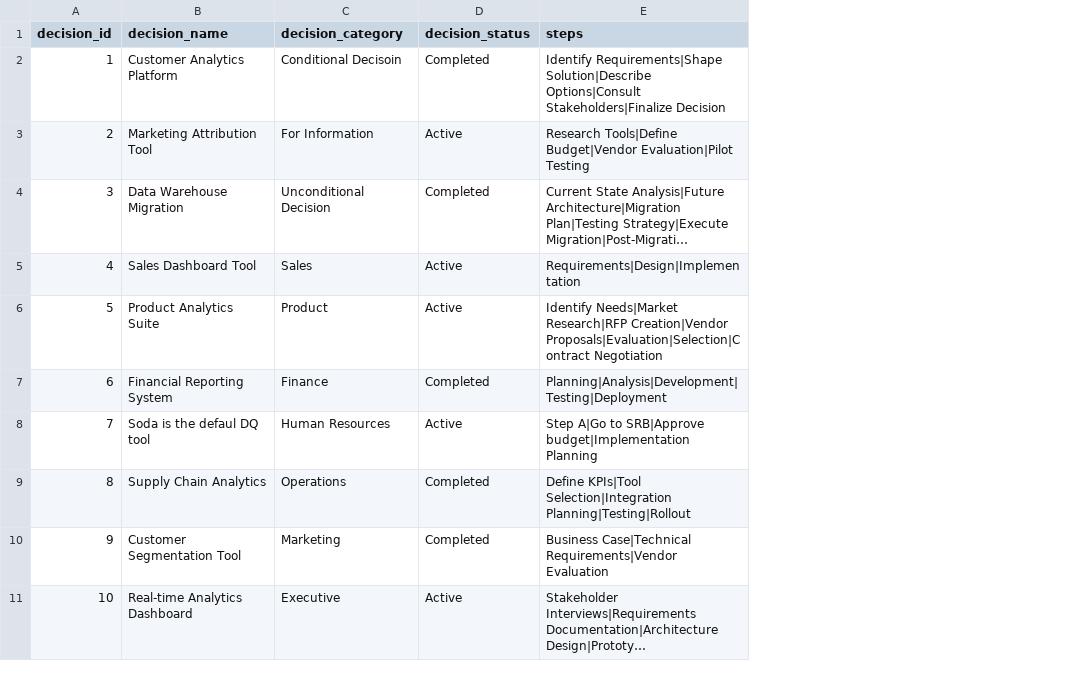
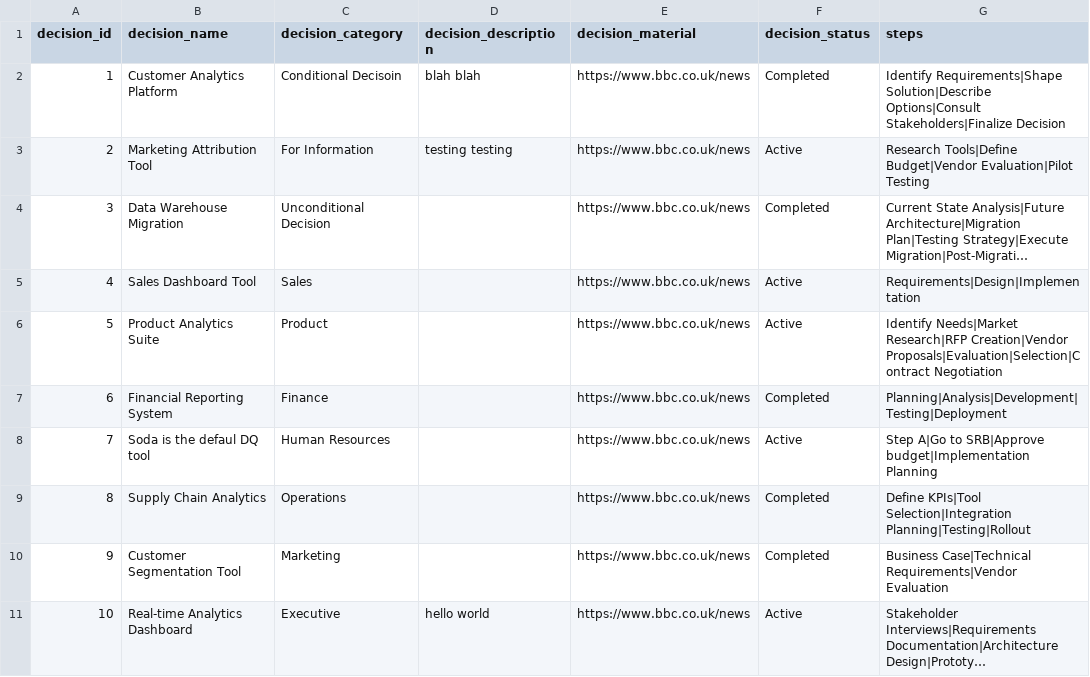
Before and after one commit to kd-gitgub/aom-tool-decision-log, a CSV file: decision-log.csv, drawn as a sheet; only a part is shown; long unchanged cells end in …; the diff names each change by its address in the sheet, - before the commit and + after, or states it on an @@ line.

Commit message:
Add files via upload

```diff
--- a/decision-log.csv
+++ b/decision-log.csv
+column D (decision_description), rows 2-11: blah blah | testing testing |  |  |  |  |  |  |  | hello world
+column E (decision_material), rows 2-11: all https://www.bbc.co.uk/news
```
